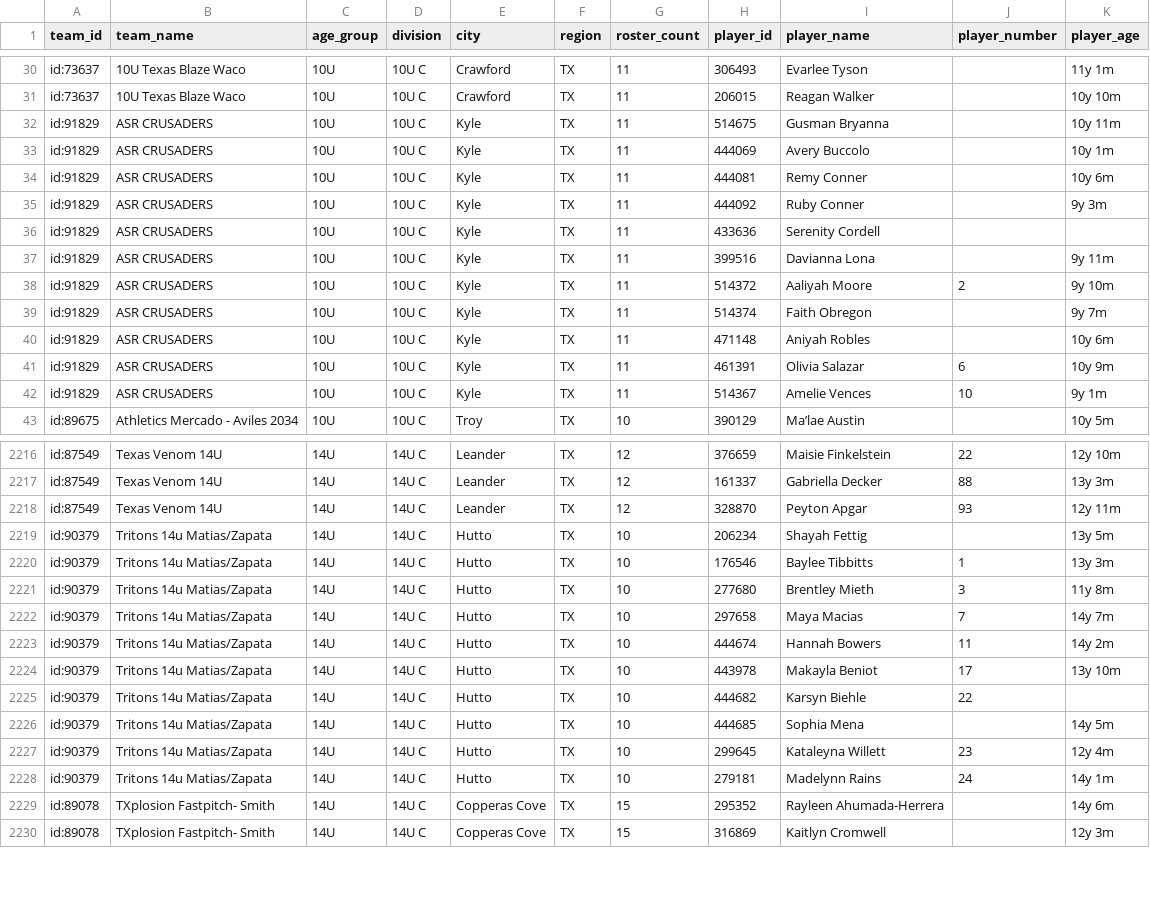
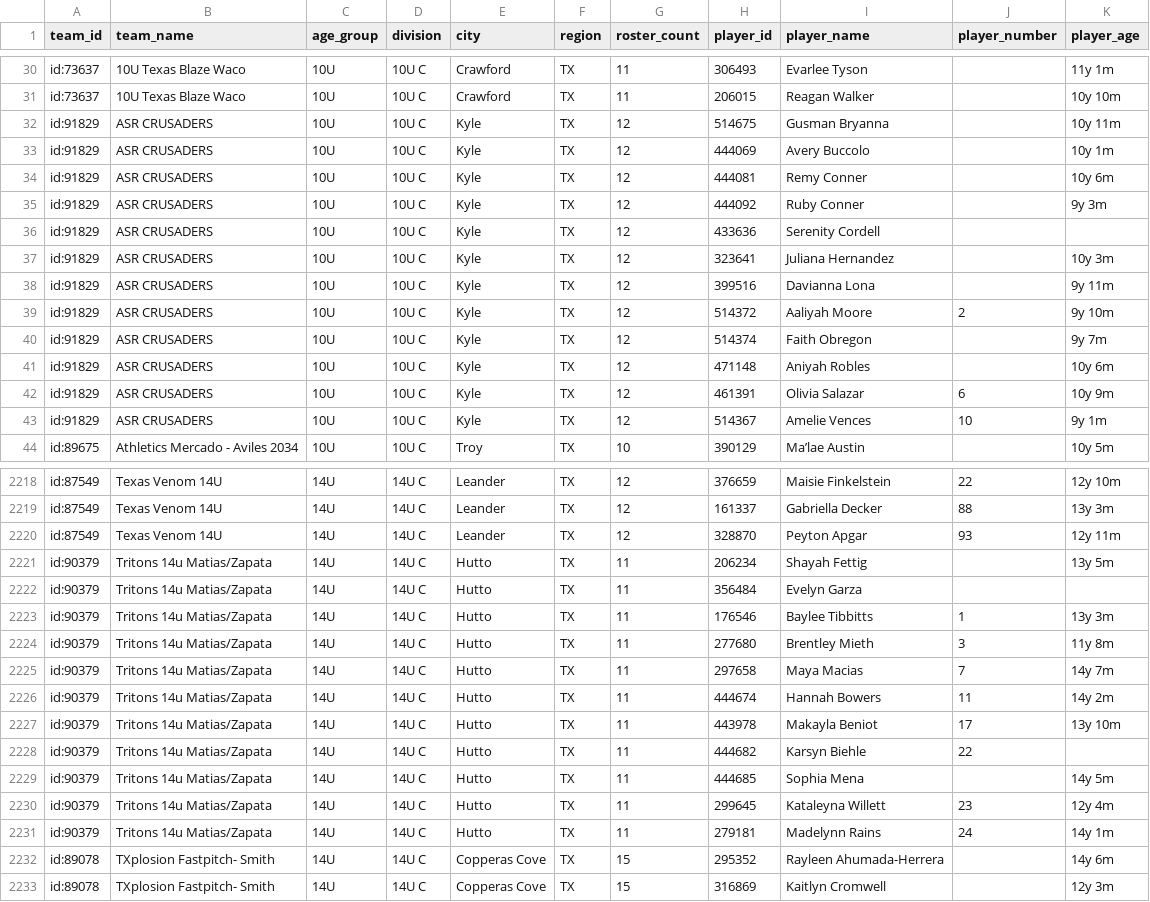
Before and after one commit to jeremiah9980/ncs-monitor, a CSV file: reports/team-list.csv, drawn as a sheet; only a part is shown, gaps mark what is left out; the diff covers the shown part only.

```diff
--- a/reports/team-list.csv
+++ b/reports/team-list.csv
@@ -31,13 +31,14 @@ id:73637,10U Texas Blaze Waco,10U,10U C,Crawford,TX,11,306493,Evarlee Tyson,,11y
 id:73637,10U Texas Blaze Waco,10U,10U C,Crawford,TX,11,206015,Reagan Walker,,10y 10m
-id:91829,ASR CRUSADERS,10U,10U C,Kyle,TX,11,514675,Gusman Bryanna,,10y 11m
-id:91829,ASR CRUSADERS,10U,10U C,Kyle,TX,11,444069,Avery Buccolo,,10y 1m
-id:91829,ASR CRUSADERS,10U,10U C,Kyle,TX,11,444081,Remy Conner,,10y 6m
-id:91829,ASR CRUSADERS,10U,10U C,Kyle,TX,11,444092,Ruby Conner,,9y 3m
-id:91829,ASR CRUSADERS,10U,10U C,Kyle,TX,11,433636,Serenity Cordell,,
-id:91829,ASR CRUSADERS,10U,10U C,Kyle,TX,11,399516,Davianna Lona,,9y 11m
-id:91829,ASR CRUSADERS,10U,10U C,Kyle,TX,11,514372,Aaliyah Moore,2,9y 10m
-id:91829,ASR CRUSADERS,10U,10U C,Kyle,TX,11,514374,Faith Obregon,,9y 7m
-id:91829,ASR CRUSADERS,10U,10U C,Kyle,TX,11,471148,Aniyah Robles,,10y 6m
-id:91829,ASR CRUSADERS,10U,10U C,Kyle,TX,11,461391,Olivia Salazar,6,10y 9m
-id:91829,ASR CRUSADERS,10U,10U C,Kyle,TX,11,514367,Amelie Vences,10,9y 1m
+id:91829,ASR CRUSADERS,10U,10U C,Kyle,TX,12,514675,Gusman Bryanna,,10y 11m
+id:91829,ASR CRUSADERS,10U,10U C,Kyle,TX,12,444069,Avery Buccolo,,10y 1m
+id:91829,ASR CRUSADERS,10U,10U C,Kyle,TX,12,444081,Remy Conner,,10y 6m
+id:91829,ASR CRUSADERS,10U,10U C,Kyle,TX,12,444092,Ruby Conner,,9y 3m
+id:91829,ASR CRUSADERS,10U,10U C,Kyle,TX,12,433636,Serenity Cordell,,
+id:91829,ASR CRUSADERS,10U,10U C,Kyle,TX,12,323641,Juliana Hernandez,,10y 3m
+id:91829,ASR CRUSADERS,10U,10U C,Kyle,TX,12,399516,Davianna Lona,,9y 11m
+id:91829,ASR CRUSADERS,10U,10U C,Kyle,TX,12,514372,Aaliyah Moore,2,9y 10m
+id:91829,ASR CRUSADERS,10U,10U C,Kyle,TX,12,514374,Faith Obregon,,9y 7m
+id:91829,ASR CRUSADERS,10U,10U C,Kyle,TX,12,471148,Aniyah Robles,,10y 6m
+id:91829,ASR CRUSADERS,10U,10U C,Kyle,TX,12,461391,Olivia Salazar,6,10y 9m
+id:91829,ASR CRUSADERS,10U,10U C,Kyle,TX,12,514367,Amelie Vences,10,9y 1m
 id:89675,Athletics Mercado - Aviles 2034,10U,10U C,Troy,TX,10,390129,Ma’lae Austin,,10y 5m
@@ -2218,12 +2220,13 @@ id:87549,Texas Venom 14U,14U,14U C,Leander,TX,12,161337,Gabriella Decker,88,13y
 id:87549,Texas Venom 14U,14U,14U C,Leander,TX,12,328870,Peyton Apgar,93,12y 11m
-id:90379,Tritons 14u Matias/Zapata,14U,14U C,Hutto,TX,10,206234,Shayah Fettig,,13y 5m
-id:90379,Tritons 14u Matias/Zapata,14U,14U C,Hutto,TX,10,176546,Baylee Tibbitts,1,13y 3m
-id:90379,Tritons 14u Matias/Zapata,14U,14U C,Hutto,TX,10,277680,Brentley Mieth,3,11y 8m
-id:90379,Tritons 14u Matias/Zapata,14U,14U C,Hutto,TX,10,297658,Maya Macias,7,14y 7m
-id:90379,Tritons 14u Matias/Zapata,14U,14U C,Hutto,TX,10,444674,Hannah Bowers,11,14y 2m
-id:90379,Tritons 14u Matias/Zapata,14U,14U C,Hutto,TX,10,443978,Makayla Beniot,17,13y 10m
-id:90379,Tritons 14u Matias/Zapata,14U,14U C,Hutto,TX,10,444682,Karsyn Biehle,22,
-id:90379,Tritons 14u Matias/Zapata,14U,14U C,Hutto,TX,10,444685,Sophia Mena,,14y 5m
-id:90379,Tritons 14u Matias/Zapata,14U,14U C,Hutto,TX,10,299645,Kataleyna Willett,23,12y 4m
-id:90379,Tritons 14u Matias/Zapata,14U,14U C,Hutto,TX,10,279181,Madelynn Rains,24,14y 1m
+id:90379,Tritons 14u Matias/Zapata,14U,14U C,Hutto,TX,11,206234,Shayah Fettig,,13y 5m
+id:90379,Tritons 14u Matias/Zapata,14U,14U C,Hutto,TX,11,356484,Evelyn Garza,,
+id:90379,Tritons 14u Matias/Zapata,14U,14U C,Hutto,TX,11,176546,Baylee Tibbitts,1,13y 3m
+id:90379,Tritons 14u Matias/Zapata,14U,14U C,Hutto,TX,11,277680,Brentley Mieth,3,11y 8m
+id:90379,Tritons 14u Matias/Zapata,14U,14U C,Hutto,TX,11,297658,Maya Macias,7,14y 7m
+id:90379,Tritons 14u Matias/Zapata,14U,14U C,Hutto,TX,11,444674,Hannah Bowers,11,14y 2m
+id:90379,Tritons 14u Matias/Zapata,14U,14U C,Hutto,TX,11,443978,Makayla Beniot,17,13y 10m
+id:90379,Tritons 14u Matias/Zapata,14U,14U C,Hutto,TX,11,444682,Karsyn Biehle,22,
+id:90379,Tritons 14u Matias/Zapata,14U,14U C,Hutto,TX,11,444685,Sophia Mena,,14y 5m
+id:90379,Tritons 14u Matias/Zapata,14U,14U C,Hutto,TX,11,299645,Kataleyna Willett,23,12y 4m
+id:90379,Tritons 14u Matias/Zapata,14U,14U C,Hutto,TX,11,279181,Madelynn Rains,24,14y 1m
 id:89078,TXplosion Fastpitch- Smith,14U,14U C,Copperas Cove,TX,15,295352,Rayleen Ahumada-Herrera,,14y 6m
```
Also changed, not shown: 2 added rows, 1 removed row, 10 moved rows and 14 edited cells elsewhere in this file, reports/changelog.csv, 4 other files.
